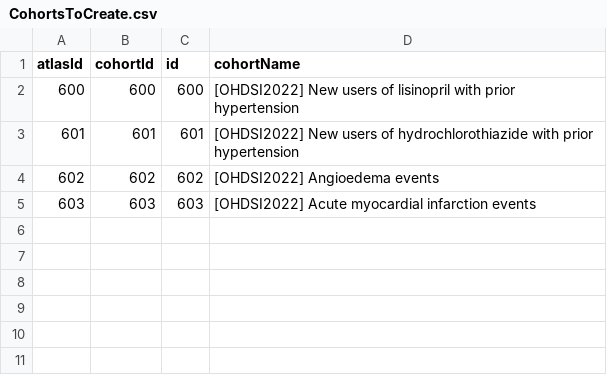
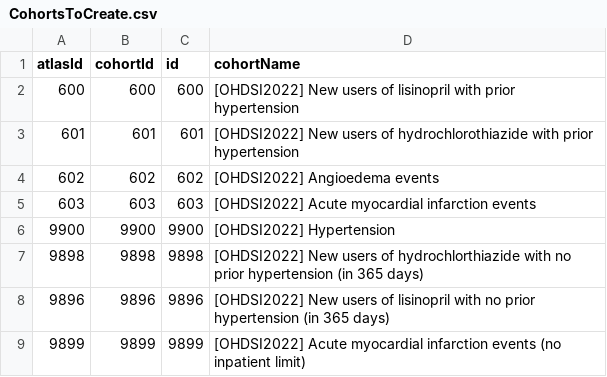
Before and after one commit to gowthamrao/ohdsi2022, a CSV file: CohortDiagnostics/inst/settings/CohortsToCreate.csv, drawn as a sheet.

```diff
--- a/CohortDiagnostics/inst/settings/CohortsToCreate.csv
+++ b/CohortDiagnostics/inst/settings/CohortsToCreate.csv
@@ -5 +5,5 @@ atlasId,cohortId,id,cohortName
 603,603,603,[OHDSI2022] Acute myocardial infarction events
+9900,9900,9900,[OHDSI2022] Hypertension
+9898,9898,9898,[OHDSI2022] New users of hydrochlorthiazide with no prior hypertension (in 365 days)
+9896,9896,9896,[OHDSI2022] New users of lisinopril with no prior hypertension (in 365 days)
+9899,9899,9899,[OHDSI2022] Acute myocardial infarction events (no inpatient limit)
```
Also changed, not shown: 10 other files.
